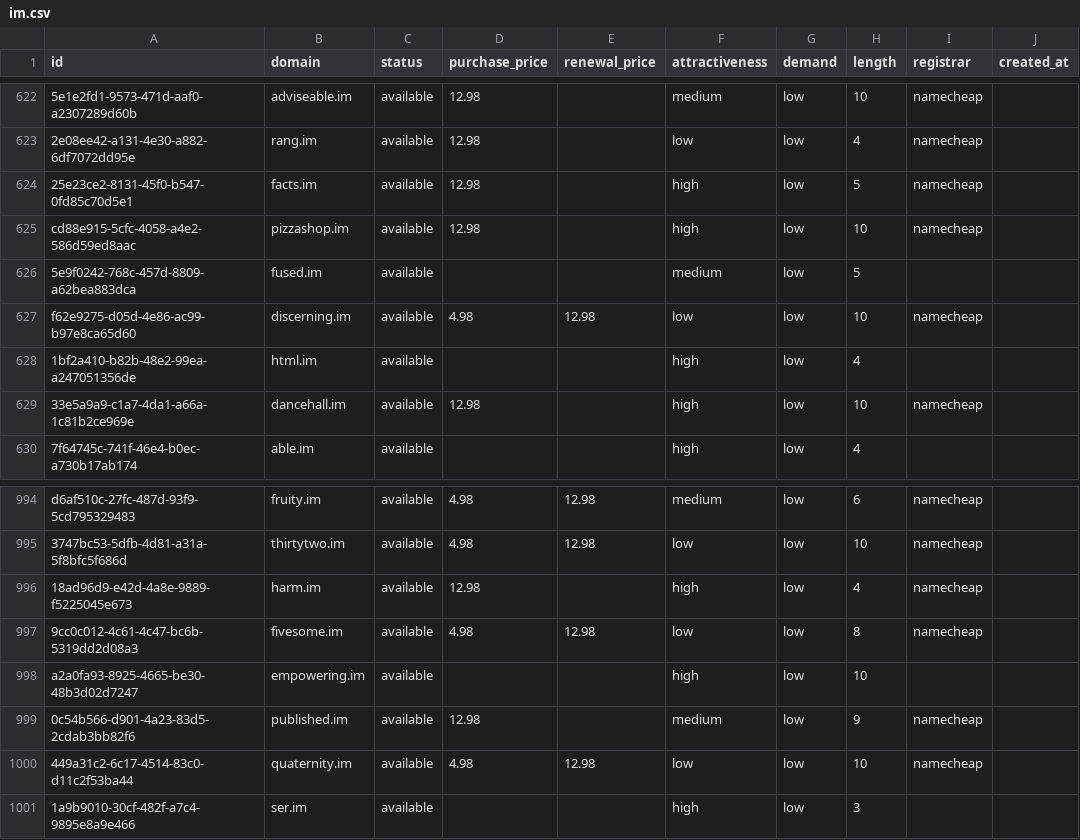
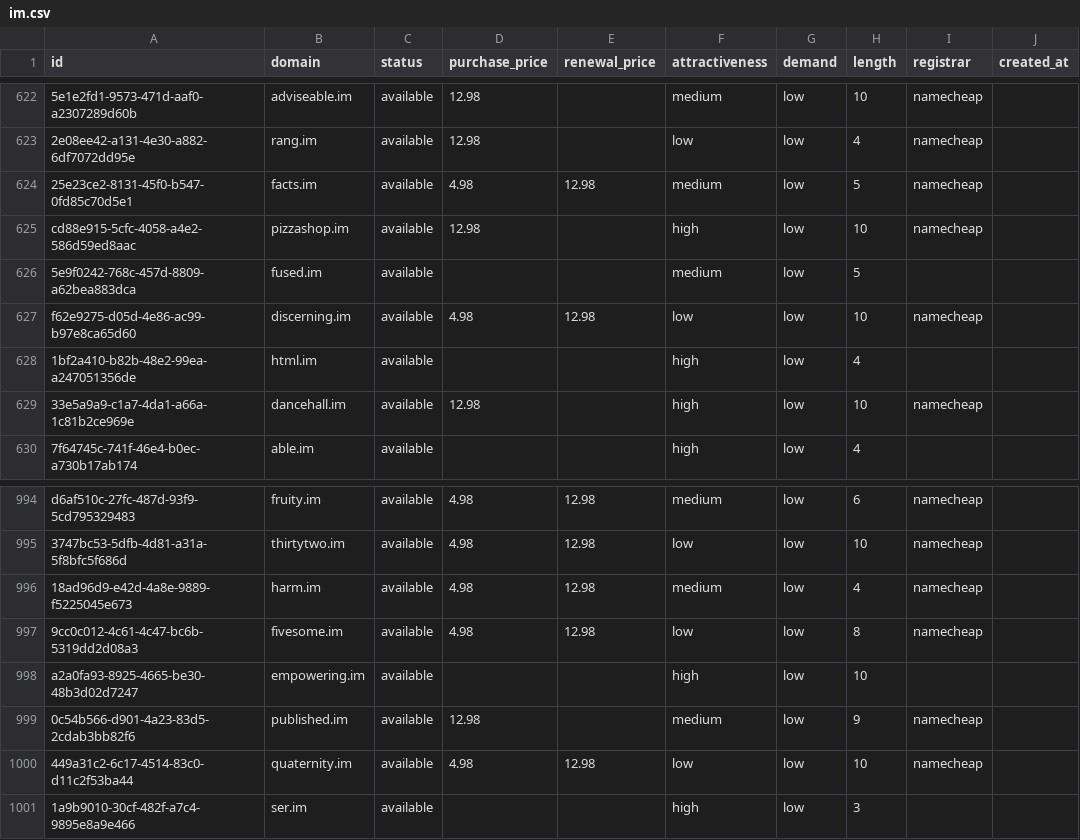
Before and after one commit to UniqueDomains/im-oneword-domains, a CSV file: im.csv, drawn as a sheet; only a part is shown, gaps mark what is left out; the diff names each change by its address in the sheet, - before the commit and + after, or states it on an @@ line.

Commit message:
Domains update

```diff
--- a/im.csv
+++ b/im.csv
-D624 (purchase_price): 12.98
+D624 (purchase_price): 4.98
-E624 (renewal_price): (empty)
+E624 (renewal_price): 12.98
-F624 (attractiveness): high
+F624 (attractiveness): medium
-D996 (purchase_price): 12.98
+D996 (purchase_price): 4.98
-E996 (renewal_price): (empty)
+E996 (renewal_price): 12.98
-F996 (attractiveness): high
+F996 (attractiveness): medium
```
Also changed, not shown: 4 other files.
